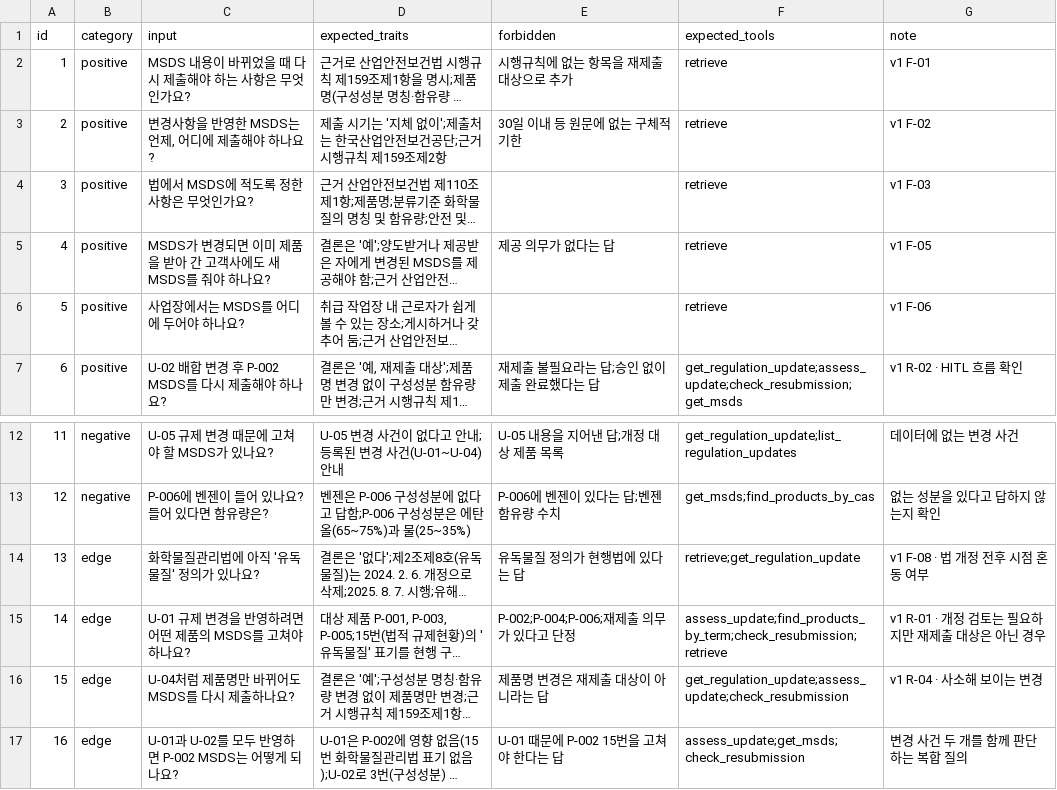
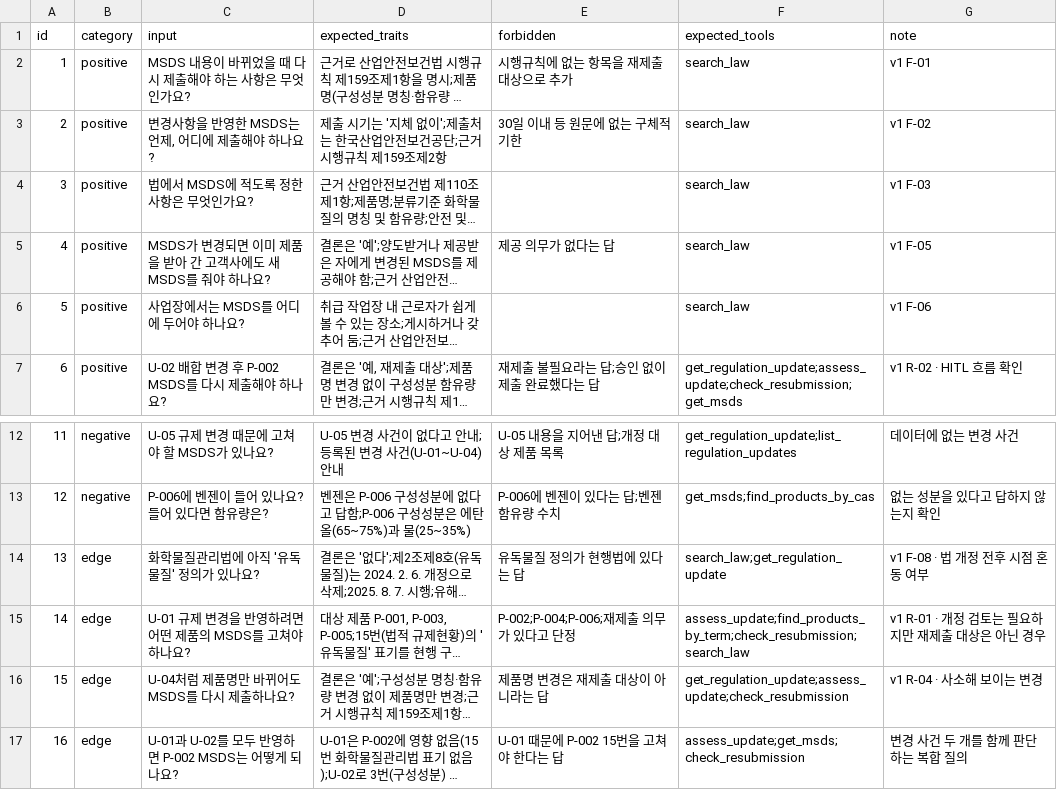
Before and after one commit to dongyiya/mini-pjt, a CSV file: evaluation/test_queries.csv, drawn as a sheet; only a part is shown, gaps mark what is left out; long unchanged cells end in …; the diff names each change by its address in the sheet, - before the commit and + after, or states it on an @@ line.

```diff
--- a/evaluation/test_queries.csv
+++ b/evaluation/test_queries.csv
-F2:F6 (expected_tools): retrieve
+F2:F6 (expected_tools): search_law
-F14 (expected_tools): retrieve;get_regulation_update
+F14 (expected_tools): search_law;get_regulation_update
-F15 (expected_tools): assess_update;find_products_by_term;check_resubmission;retrieve
+F15 (expected_tools): assess_update;find_products_by_term;check_resubmission;search_law
```
Also changed, not shown: 4 other files.
